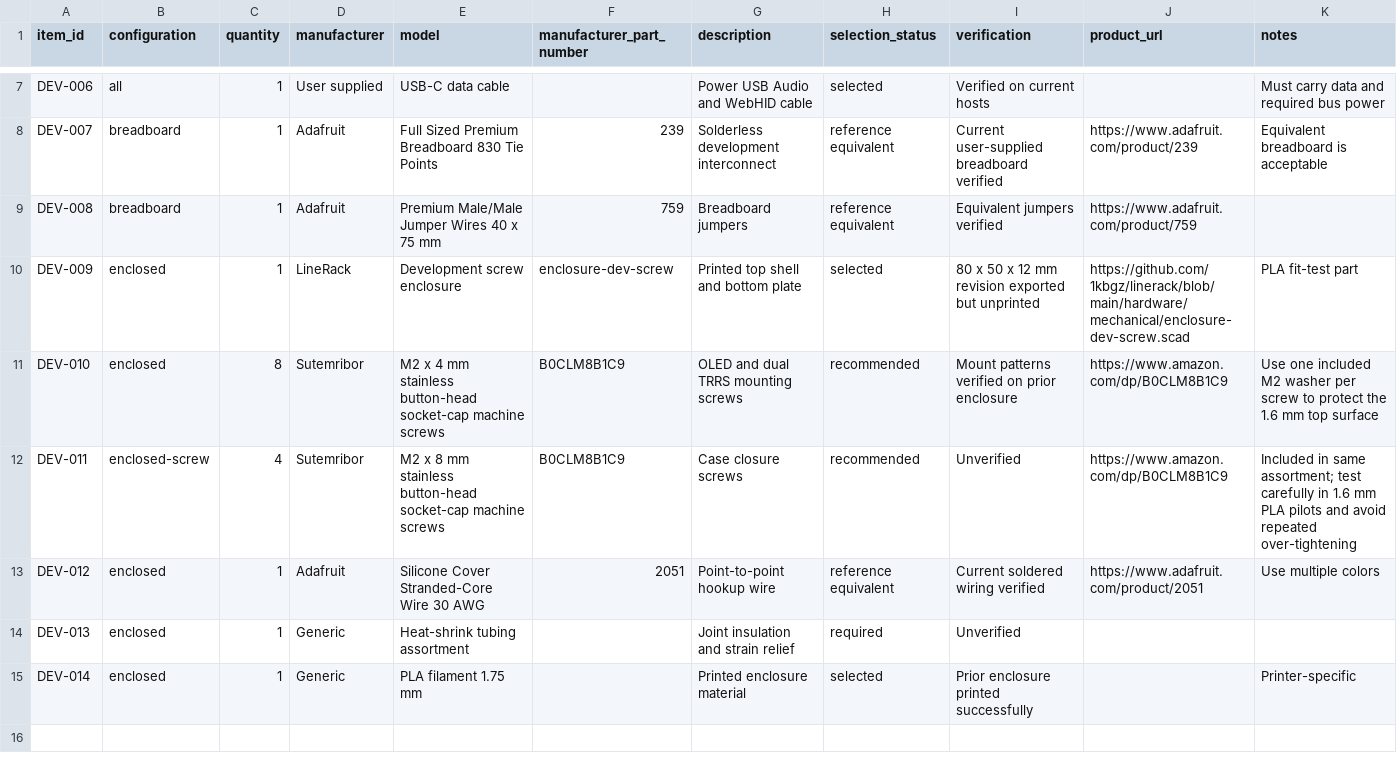
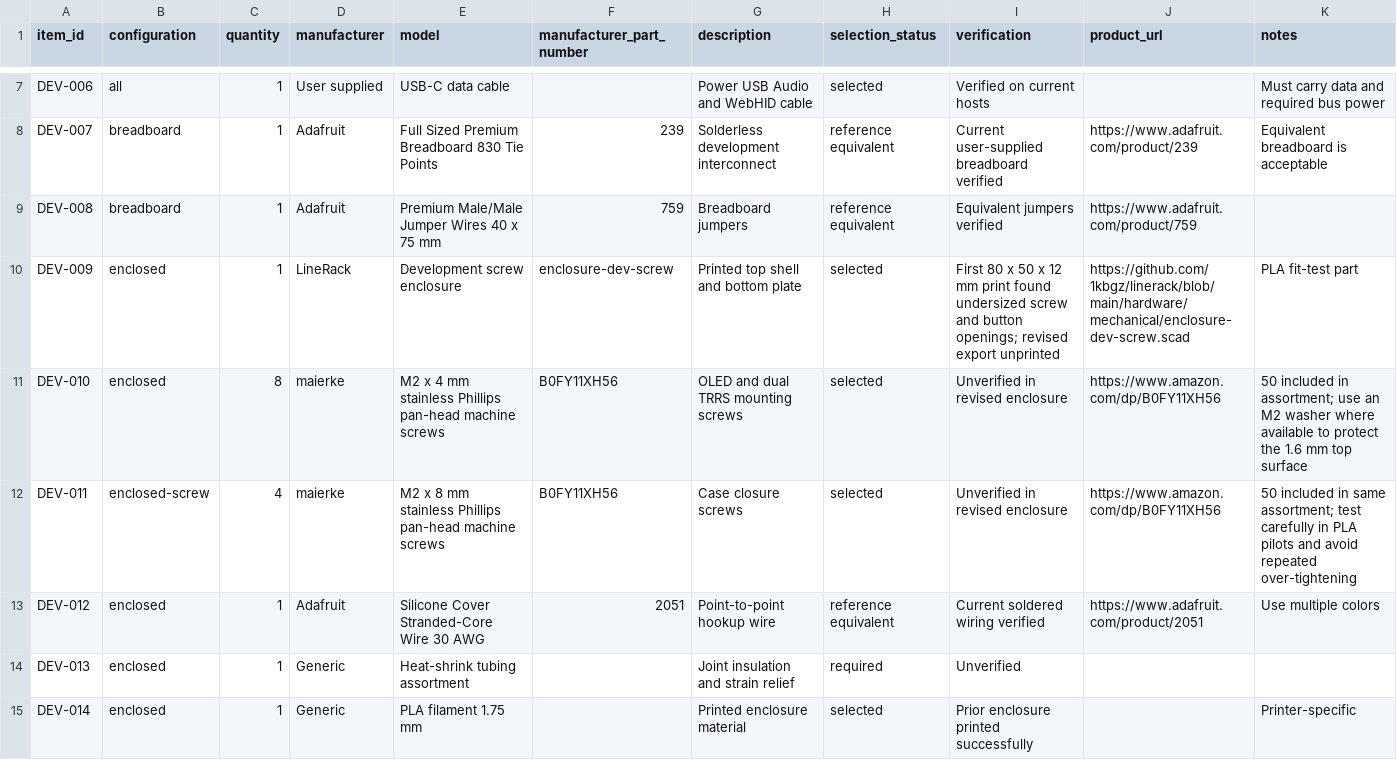
Before and after one commit to 1kbgz/linerack, a CSV file: hardware/bom/dev.csv, drawn as a sheet; only a part is shown, gaps mark what is left out.

Commit message:
Update prototype firmware and enclosure
Signed-off-by: Tim Paine <3105306+timkpaine@users.noreply.github.com>

```diff
--- a/hardware/bom/dev.csv
+++ b/hardware/bom/dev.csv
@@ -9,5 +9,5 @@ DEV-007,breadboard,1,Adafruit,Full Sized Premium Breadboard 830 Tie Points,239,S
 DEV-008,breadboard,1,Adafruit,Premium Male/Male Jumper Wires 40 x 75 mm,759,Breadboard jumpers,reference equivalent,Equivalent jumpers verified,https://www.adafruit.com/product/759,
-DEV-009,enclosed,1,LineRack,Development screw enclosure,enclosure-dev-screw,Printed top shell and bottom plate,selected,80 x 50 x 12 mm revision exported but unprinted,https://github.com/1kbgz/linerack/blob/main/hardware/mechanical/enclosure-dev-screw.scad,PLA fit-test part
-DEV-010,enclosed,8,Sutemribor,M2 x 4 mm stainless button-head socket-cap machine screws,B0CLM8B1C9,OLED and dual TRRS mounting screws,recommended,Mount patterns verified on prior enclosure,https://www.amazon.com/dp/B0CLM8B1C9,Use one included M2 washer per screw to protect the 1.6 mm top surface
-DEV-011,enclosed-screw,4,Sutemribor,M2 x 8 mm stainless button-head socket-cap machine screws,B0CLM8B1C9,Case closure screws,recommended,Unverified,https://www.amazon.com/dp/B0CLM8B1C9,Included in same assortment; test carefully in 1.6 mm PLA pilots and avoid repeated over-tightening
+DEV-009,enclosed,1,LineRack,Development screw enclosure,enclosure-dev-screw,Printed top shell and bottom plate,selected,First 80 x 50 x 12 mm print found undersized screw and button openings; revised export unprinted,https://github.com/1kbgz/linerack/blob/main/hardware/mechanical/enclosure-dev-screw.scad,PLA fit-test part
+DEV-010,enclosed,8,maierke,M2 x 4 mm stainless Phillips pan-head machine screws,B0FY11XH56,OLED and dual TRRS mounting screws,selected,Unverified in revised enclosure,https://www.amazon.com/dp/B0FY11XH56,50 included in assortment; use an M2 washer where available to protect the 1.6 mm top surface
+DEV-011,enclosed-screw,4,maierke,M2 x 8 mm stainless Phillips pan-head machine screws,B0FY11XH56,Case closure screws,selected,Unverified in revised enclosure,https://www.amazon.com/dp/B0FY11XH56,50 included in same assortment; test carefully in PLA pilots and avoid repeated over-tightening
 DEV-012,enclosed,1,Adafruit,Silicone Cover Stranded-Core Wire 30 AWG,2051,Point-to-point hookup wire,reference equivalent,Current soldered wiring verified,https://www.adafruit.com/product/2051,Use multiple colors
```
Also changed, not shown: 20 other files.
